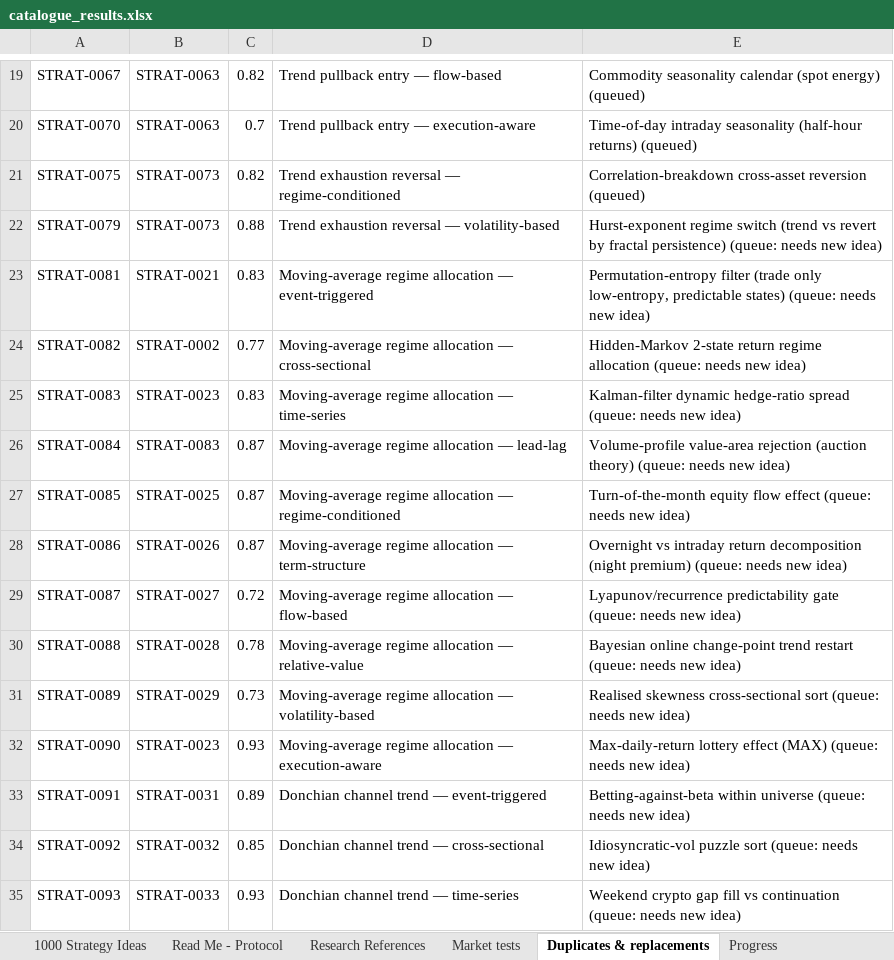
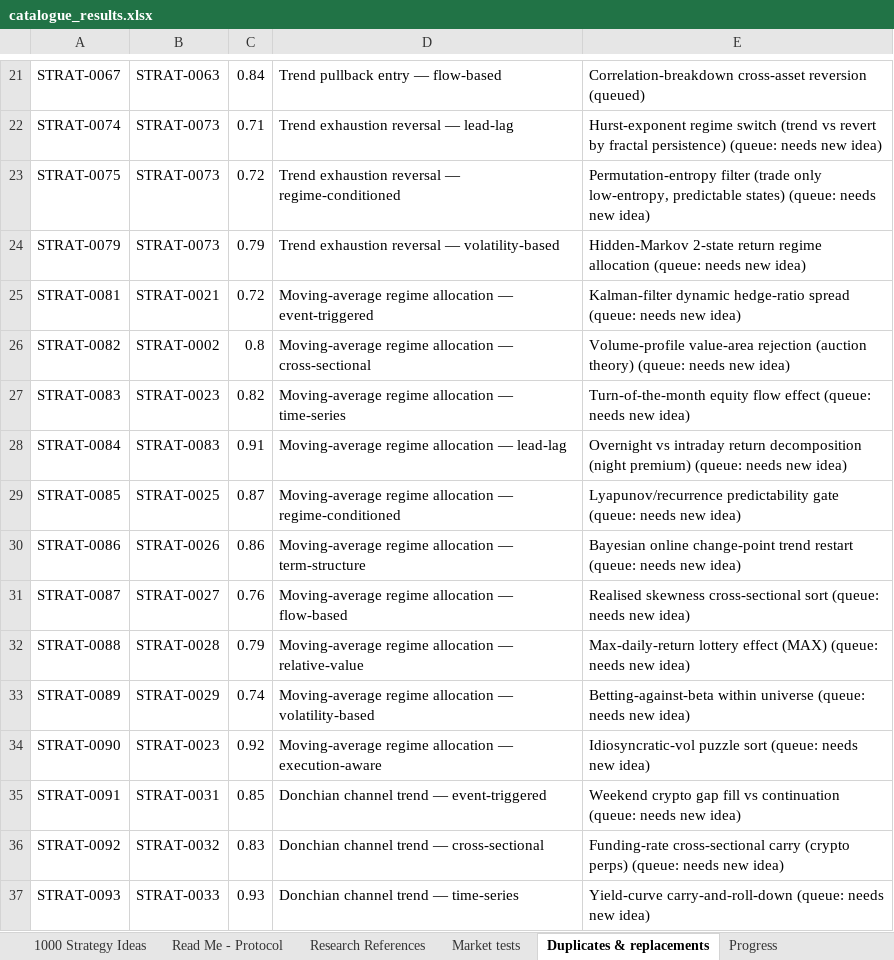
Before and after one commit to akshaayyanand-web/dbxfcvnbgfcn, an Excel workbook: research/catalogue_results.xlsx, sheet Duplicates & replacements, drawn as a sheet; only a part is shown, gaps mark what is left out; values as stored, in another font and other column widths than the file's, no borders; removed rows and columns are numbered as before the commit, all else as after; the diff covers the shown part only; the diff names each change by its address in the sheet, - before the commit and + after, or states it on an @@ line.

```diff
--- a/research/catalogue_results.xlsx (sheet Duplicates & replacements)
+++ b/research/catalogue_results.xlsx (sheet Duplicates & replacements)
-C21: 0.82
+C21: 0.84
-E21: Commodity seasonality calendar (spot energy) (queued)
+E21: Correlation-breakdown cross-asset reversion (queued)
-row 20: STRAT-0070 | STRAT-0063 | 0.7 | Trend pullback entry — execution-aware | Time-of-day intraday seasonality (half-hour returns) (queued)
+row 22: STRAT-0074 | STRAT-0073 | 0.71 | Trend exhaustion reversal — lead-lag | Hurst-exponent regime switch (trend vs revert by fractal persistence) (queue: needs new idea)
-C23: 0.82
+C23: 0.72
-E23: Correlation-breakdown cross-asset reversion (queued)
+E23: Permutation-entropy filter (trade only low-entropy, predictable states) (queue: needs new idea)
-C24: 0.88
+C24: 0.79
-E24: Hurst-exponent regime switch (trend vs revert by fractal persistence) (queue: needs…
+E24: Hidden-Markov 2-state return regime allocation (queue: needs…
-C25: 0.83
+C25: 0.72
-E25: Permutation-entropy filter (trade only low-entropy, predictable states) (queue: needs…
+E25: Kalman-filter dynamic hedge-ratio spread (queue: needs…
-C26: 0.77
+C26: 0.8
-E26: Hidden-Markov 2-state return regime allocation (queue: needs…
+E26: Volume-profile value-area rejection (auction theory) (queue: needs…
-C27: 0.83
+C27: 0.82
-E27: Kalman-filter dynamic hedge-ratio spread (queue: needs…
+E27: Turn-of-the-month equity flow effect (queue: needs…
-C28: 0.87
+C28: 0.91
-E28: Volume-profile value-area rejection (auction theory) (queue: needs…
+E28: Overnight vs intraday return decomposition (night premium) (queue: needs…
-E29: Turn-of-the-month equity flow effect (queue: needs…
+E29: Lyapunov/recurrence predictability gate (queue: needs…
-C30: 0.87
+C30: 0.86
-E30: Overnight vs intraday return decomposition (night premium) (queue: needs…
+E30: Bayesian online change-point trend restart (queue: needs…
-C31: 0.72
+C31: 0.76
-E31: Lyapunov/recurrence predictability gate (queue: needs…
+E31: Realised skewness cross-sectional sort (queue: needs…
-C32: 0.78
+C32: 0.79
-E32: Bayesian online change-point trend restart (queue: needs…
+E32: Max-daily-return lottery effect (MAX) (queue: needs…
-C33: 0.73
+C33: 0.74
-E33: Realised skewness cross-sectional sort (queue: needs…
+E33: Betting-against-beta within universe (queue: needs…
-C34: 0.93
+C34: 0.92
-E34: Max-daily-return lottery effect (MAX) (queue: needs…
+E34: Idiosyncratic-vol puzzle sort (queue: needs…
-C35: 0.89
+C35: 0.85
-E35: Betting-against-beta within universe (queue: needs…
+E35: Weekend crypto gap fill vs continuation (queue: needs…
-C36: 0.85
+C36: 0.83
-E36: Idiosyncratic-vol puzzle sort (queue: needs…
+E36: Funding-rate cross-sectional carry (crypto perps) (queue: needs…
-E37: Weekend crypto gap fill vs continuation (queue: needs…
+E37: Yield-curve carry-and-roll-down (queue: needs…
```
Also changed, not shown: 37 added rows, 5 removed rows and 39 edited cells elsewhere in this sheet, sheet Market tests, sheet 1000 Strategy Ideas, sheet Progress, 19 other files.
